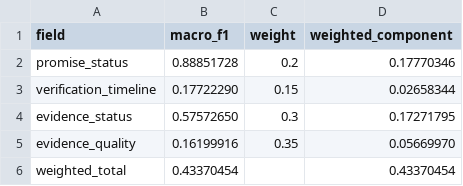
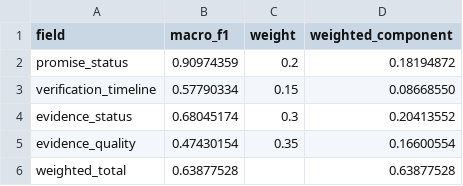
Before and after one commit to dawn41205/Senior-Project, a CSV file: dataset/week14/week14_1/LLM/LLM_pipeline_scores_week14_1.csv, drawn as a sheet.

```diff
--- a/dataset/week14/week14_1/LLM/LLM_pipeline_scores_week14_1.csv
+++ b/dataset/week14/week14_1/LLM/LLM_pipeline_scores_week14_1.csv
@@ -1,6 +1,6 @@
 field,macro_f1,weight,weighted_component
-promise_status,0.88851728,0.2,0.17770346
-verification_timeline,0.17722290,0.15,0.02658344
-evidence_status,0.57572650,0.3,0.17271795
-evidence_quality,0.16199916,0.35,0.05669970
-weighted_total,0.43370454,,0.43370454
+promise_status,0.90974359,0.2,0.18194872
+verification_timeline,0.57790334,0.15,0.08668550
+evidence_status,0.68045174,0.3,0.20413552
+evidence_quality,0.47430154,0.35,0.16600554
+weighted_total,0.63877528,,0.63877528
```
Also changed, not shown: dataset/week14/week14_1/LLM/LLM_pipeline_pred_week14_1.csv, dataset/week14/week14_1/LLM/LLM_pipeline_pred_week14_1_with_confidence.csv, 6 other files.
